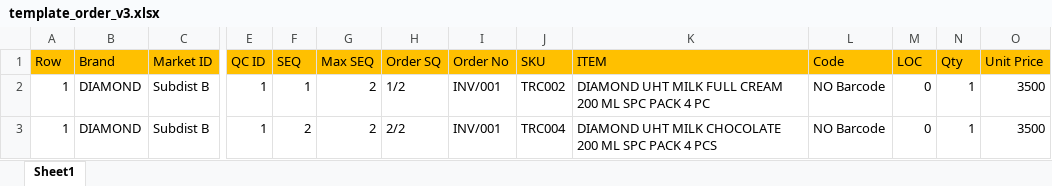
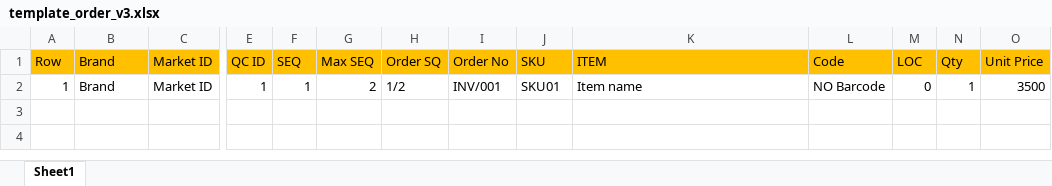
Before and after one commit to achmadamri/mono-dms-new, an Excel workbook: bsd-api-dms-order/template_order_v3.xlsx, sheet Sheet1, drawn as a sheet; only a part is shown, gaps mark what is left out; values as stored, in another font and other column widths than the file's, no borders; rows hold the shown columns only; the diff names each change by its address in the sheet, - before the commit and + after, or states it on an @@ line.

```diff
--- a/bsd-api-dms-order/template_order_v3.xlsx (sheet Sheet1)
+++ b/bsd-api-dms-order/template_order_v3.xlsx (sheet Sheet1)
-B2 (Brand): DIAMOND
+B2 (Brand): Brand
-C2 (Market ID): Subdist B
+C2 (Market ID): Market ID
-J2 (SKU): TRC002
+J2 (SKU): SKU01
-K2 (ITEM): DIAMOND UHT MILK FULL CREAM 200 ML SPC PACK 4 PC
+K2 (ITEM): Item name
-row 3: 1 | DIAMOND | Subdist B | 1 | 2 | 2 | 2/2 | INV/001 | TRC004 | DIAMOND UHT MILK CHOCOLATE 200 ML SPC PACK 4 PCS | NO Barcode | 0 | 1 | 3500
```
Also changed, not shown: bsd-api-dms-order/template_order_v1.xlsx, bsd-api-dms-product/sample_product_v2_aice - 1 data.xlsx, 1 other file.
